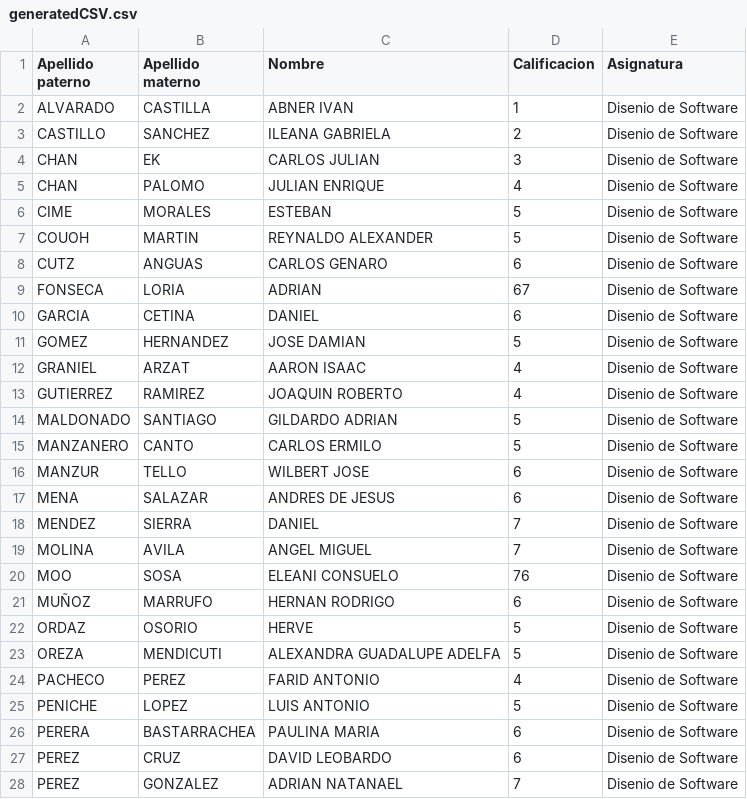
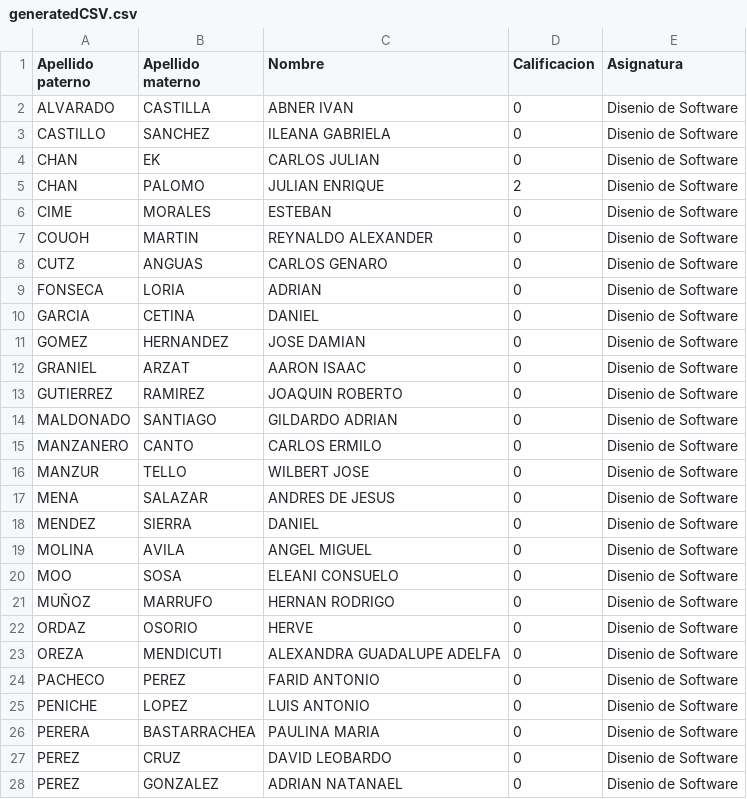
Before and after one commit to DavidPerez007/SoftwareDesign_ADA2, a CSV file: files/generatedCSV.csv, drawn as a sheet; only a part is shown; the diff covers the shown part only.

Commit message:
feat: add 2nd case, chore: refactor aniadirCalificaciones into a smaller function

```diff
--- a/files/generatedCSV.csv
+++ b/files/generatedCSV.csv
@@ -1,28 +1,28 @@
 Apellido paterno,Apellido materno,Nombre,Calificacion,Asignatura
-ALVARADO,CASTILLA,ABNER IVAN,1,Disenio de Software
-CASTILLO,SANCHEZ,ILEANA GABRIELA,2,Disenio de Software
-CHAN,EK,CARLOS JULIAN,3,Disenio de Software
-CHAN,PALOMO,JULIAN ENRIQUE,4,Disenio de Software
-CIME,MORALES,ESTEBAN,5,Disenio de Software
-COUOH,MARTIN,REYNALDO ALEXANDER,5,Disenio de Software
-CUTZ,ANGUAS,CARLOS GENARO,6,Disenio de Software
-FONSECA,LORIA,ADRIAN,67,Disenio de Software
-GARCIA,CETINA,DANIEL,6,Disenio de Software
-GOMEZ,HERNANDEZ,JOSE DAMIAN,5,Disenio de Software
-GRANIEL,ARZAT,AARON ISAAC,4,Disenio de Software
-GUTIERREZ,RAMIREZ,JOAQUIN ROBERTO,4,Disenio de Software
-MALDONADO,SANTIAGO,GILDARDO ADRIAN,5,Disenio de Software
-MANZANERO,CANTO,CARLOS ERMILO,5,Disenio de Software
-MANZUR,TELLO,WILBERT JOSE,6,Disenio de Software
-MENA,SALAZAR,ANDRES DE JESUS,6,Disenio de Software
-MENDEZ,SIERRA,DANIEL,7,Disenio de Software
-MOLINA,AVILA,ANGEL MIGUEL,7,Disenio de Software
-MOO,SOSA,ELEANI CONSUELO,76,Disenio de Software
-MUÑOZ,MARRUFO,HERNAN RODRIGO,6,Disenio de Software
-ORDAZ,OSORIO,HERVE,5,Disenio de Software
-OREZA,MENDICUTI,ALEXANDRA GUADALUPE ADELFA,5,Disenio de Software
-PACHECO,PEREZ,FARID ANTONIO,4,Disenio de Software
-PENICHE,LOPEZ,LUIS ANTONIO,5,Disenio de Software
-PERERA,BASTARRACHEA,PAULINA MARIA,6,Disenio de Software
-PEREZ,CRUZ,DAVID LEOBARDO,6,Disenio de Software
-PEREZ,GONZALEZ,ADRIAN NATANAEL,7,Disenio de Software
+ALVARADO,CASTILLA,ABNER IVAN,0,Disenio de Software
+CASTILLO,SANCHEZ,ILEANA GABRIELA,0,Disenio de Software
+CHAN,EK,CARLOS JULIAN,0,Disenio de Software
+CHAN,PALOMO,JULIAN ENRIQUE,2,Disenio de Software
+CIME,MORALES,ESTEBAN,0,Disenio de Software
+COUOH,MARTIN,REYNALDO ALEXANDER,0,Disenio de Software
+CUTZ,ANGUAS,CARLOS GENARO,0,Disenio de Software
+FONSECA,LORIA,ADRIAN,0,Disenio de Software
+GARCIA,CETINA,DANIEL,0,Disenio de Software
+GOMEZ,HERNANDEZ,JOSE DAMIAN,0,Disenio de Software
+GRANIEL,ARZAT,AARON ISAAC,0,Disenio de Software
+GUTIERREZ,RAMIREZ,JOAQUIN ROBERTO,0,Disenio de Software
+MALDONADO,SANTIAGO,GILDARDO ADRIAN,0,Disenio de Software
+MANZANERO,CANTO,CARLOS ERMILO,0,Disenio de Software
+MANZUR,TELLO,WILBERT JOSE,0,Disenio de Software
+MENA,SALAZAR,ANDRES DE JESUS,0,Disenio de Software
+MENDEZ,SIERRA,DANIEL,0,Disenio de Software
+MOLINA,AVILA,ANGEL MIGUEL,0,Disenio de Software
+MOO,SOSA,ELEANI CONSUELO,0,Disenio de Software
+MUÑOZ,MARRUFO,HERNAN RODRIGO,0,Disenio de Software
+ORDAZ,OSORIO,HERVE,0,Disenio de Software
+OREZA,MENDICUTI,ALEXANDRA GUADALUPE ADELFA,0,Disenio de Software
+PACHECO,PEREZ,FARID ANTONIO,0,Disenio de Software
+PENICHE,LOPEZ,LUIS ANTONIO,0,Disenio de Software
+PERERA,BASTARRACHEA,PAULINA MARIA,0,Disenio de Software
+PEREZ,CRUZ,DAVID LEOBARDO,0,Disenio de Software
+PEREZ,GONZALEZ,ADRIAN NATANAEL,0,Disenio de Software
```
Also changed, not shown: 8 edited cells elsewhere in this file, 2 other files.
